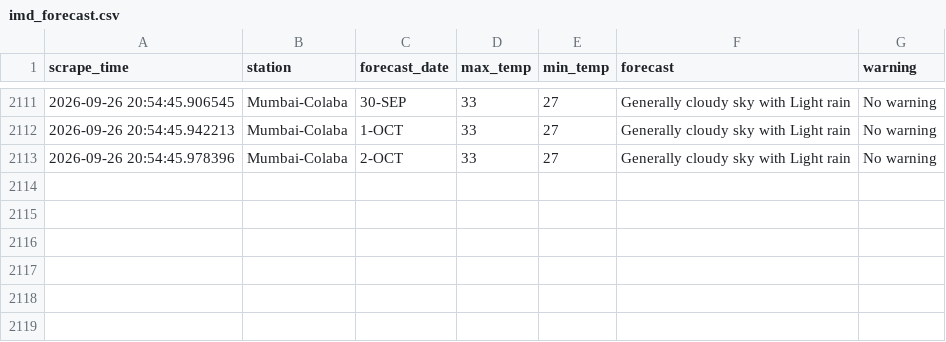
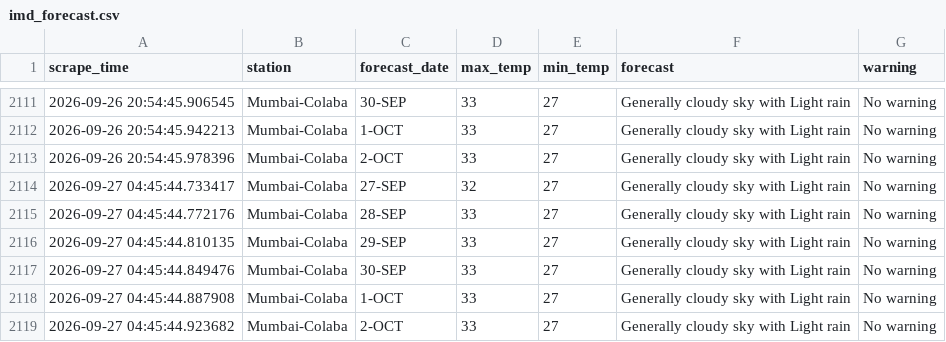
Before and after one commit to Suhanikhanna26/Imd-forecast-scraper, a CSV file: data/imd_forecast.csv, drawn as a sheet; only a part is shown, gaps mark what is left out; the diff names each change by its address in the sheet, - before the commit and + after, or states it on an @@ line.

```diff
--- a/data/imd_forecast.csv
+++ b/data/imd_forecast.csv
+row 2114: 2026-09-27 04:45:44.733417 | Mumbai-Colaba | 27-SEP | 32 | 27 | Generally cloudy sky with Light rain | No warning
+row 2115: 2026-09-27 04:45:44.772176 | Mumbai-Colaba | 28-SEP | 33 | 27 | Generally cloudy sky with Light rain | No warning
+row 2116: 2026-09-27 04:45:44.810135 | Mumbai-Colaba | 29-SEP | 33 | 27 | Generally cloudy sky with Light rain | No warning
+row 2117: 2026-09-27 04:45:44.849476 | Mumbai-Colaba | 30-SEP | 33 | 27 | Generally cloudy sky with Light rain | No warning
+row 2118: 2026-09-27 04:45:44.887908 | Mumbai-Colaba | 1-OCT | 33 | 27 | Generally cloudy sky with Light rain | No warning
+row 2119: 2026-09-27 04:45:44.923682 | Mumbai-Colaba | 2-OCT | 33 | 27 | Generally cloudy sky with Light rain | No warning
```
